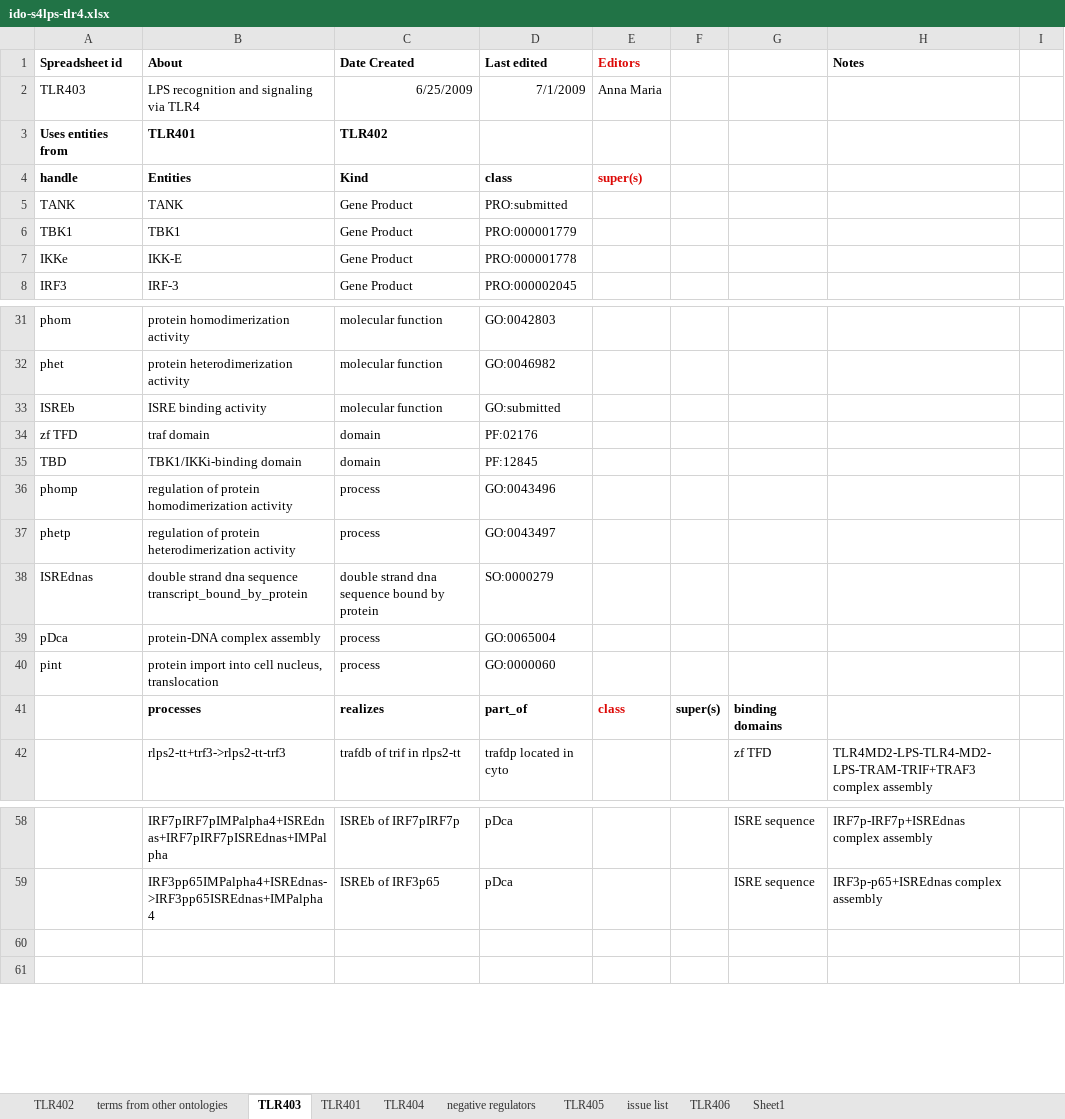
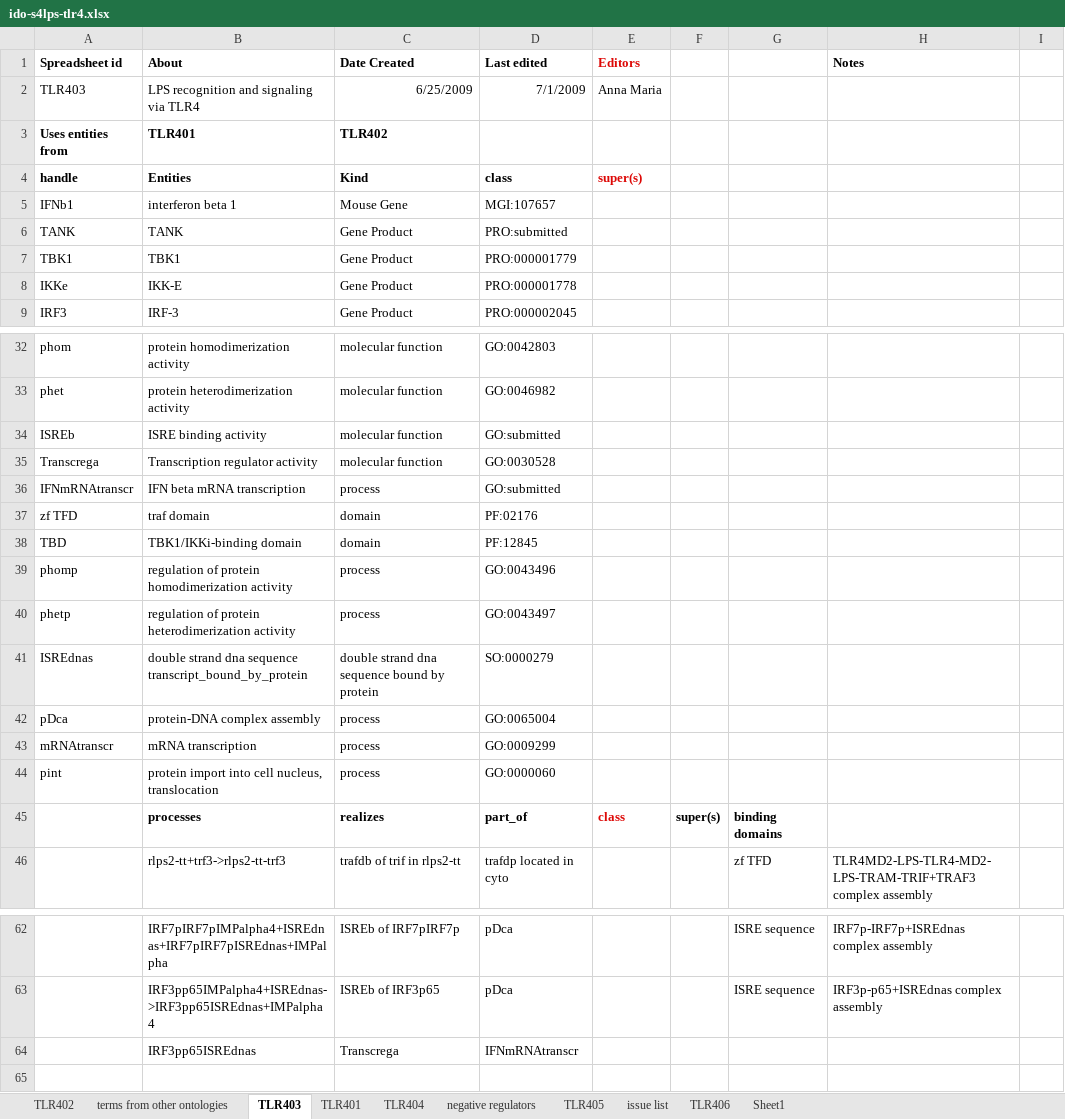
Before and after one commit to infectious-disease-ontology/infectious-disease-ontology-retired, an Excel workbook: src/ontology/immunology/ido-s4lps-tlr4.xlsx, sheet TLR403, drawn as a sheet; only a part is shown, gaps mark what is left out; values as stored, in another font and other column widths than the file's, no borders; addresses are those after the commit; the diff names each change by its address in the sheet, - before the commit and + after, or states it on an @@ line.

```diff
--- a/src/ontology/immunology/ido-s4lps-tlr4.xlsx (sheet TLR403)
+++ b/src/ontology/immunology/ido-s4lps-tlr4.xlsx (sheet TLR403)
+row 5: IFNb1 | interferon beta 1 | Mouse Gene | MGI:107657
+row 35: Transcrega | Transcription regulator activity | molecular function | GO:0030528
+row 36: IFNmRNAtranscr | IFN beta mRNA transcription | process | GO:submitted
+row 43: mRNAtranscr | mRNA transcription | process | GO:0009299
-row 64: (empty)
+row 64:  | IRF3pp65ISREdnas | Transcrega | IFNmRNAtranscr
```
Also changed, not shown: sheet TLR401.
